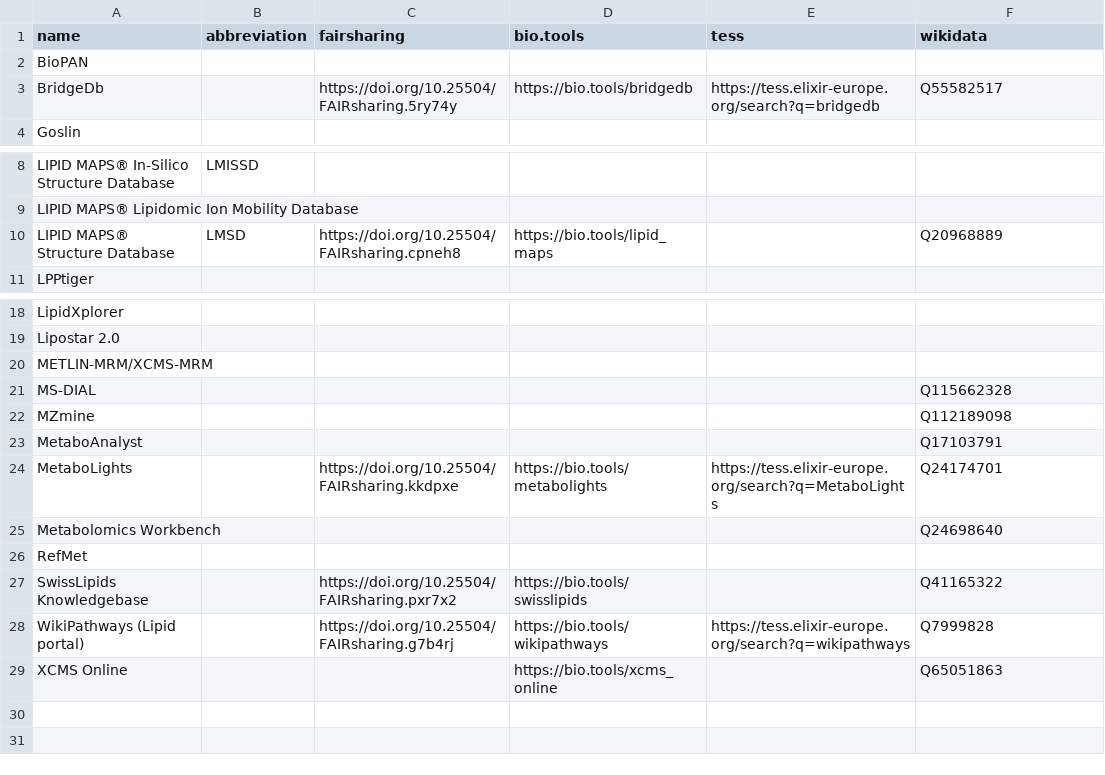
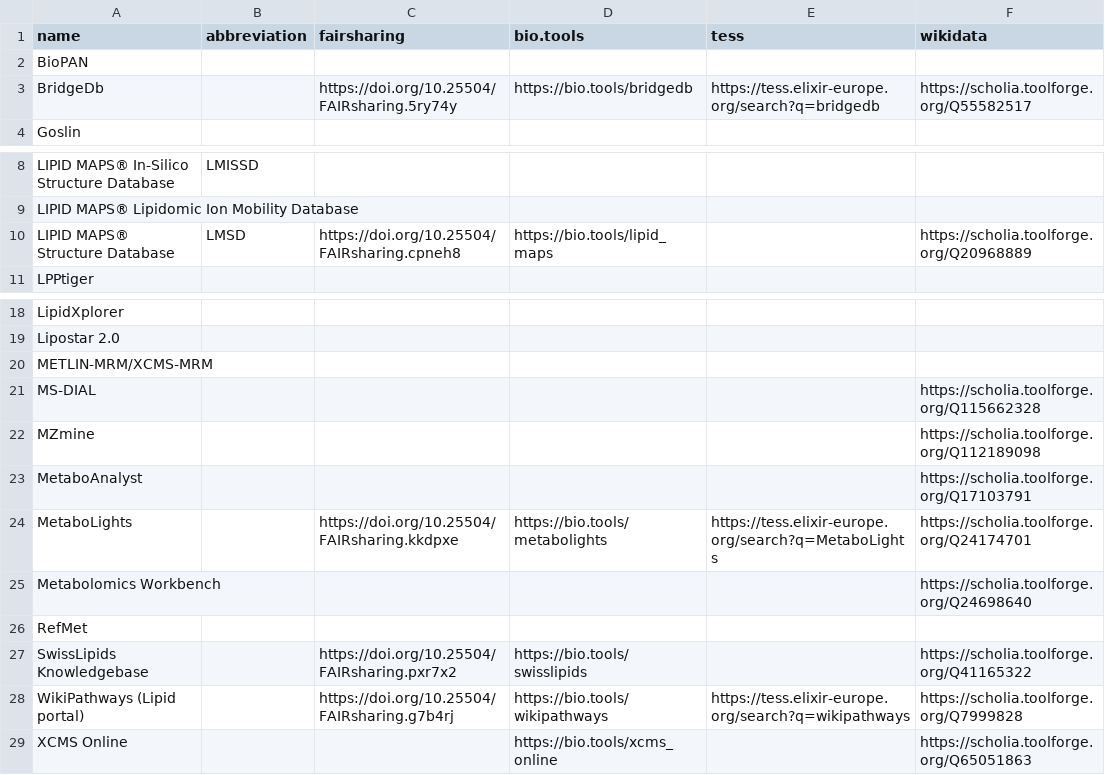
Before and after one commit to egonw/lipidomics, a CSV file: elixir_mappings.csv, drawn as a sheet; only a part is shown, gaps mark what is left out.

Commit message:
Made the Wikidata items Scholia links

```diff
--- a/elixir_mappings.csv
+++ b/elixir_mappings.csv
@@ -2,3 +2,3 @@ name,abbreviation,fairsharing,bio.tools,tess,wikidata
 BioPAN,,,,,
-BridgeDb,,https://doi.org/10.25504/FAIRsharing.5ry74y,https://bio.tools/bridgedb,https://tess.elixir-europe.org/search?q=bridgedb,Q55582517
+BridgeDb,,https://doi.org/10.25504/FAIRsharing.5ry74y,https://bio.tools/bridgedb,https://tess.elixir-europe.org/search?q=bridgedb,https://scholia.toolforge.org/Q55582517
 Goslin,,,,,
@@ -9,3 +9,3 @@ LIPID MAPS® In-Silico Structure Database,LMISSD,,,,
 LIPID MAPS® Lipidomic Ion Mobility Database,,,,,
-LIPID MAPS® Structure Database,LMSD,https://doi.org/10.25504/FAIRsharing.cpneh8,https://bio.tools/lipid_maps,,Q20968889
+LIPID MAPS® Structure Database,LMSD,https://doi.org/10.25504/FAIRsharing.cpneh8,https://bio.tools/lipid_maps,,https://scholia.toolforge.org/Q20968889
 LPPtiger,,,,,
@@ -20,10 +20,10 @@ Lipostar 2.0,,,,,
 METLIN-MRM/XCMS-MRM,,,,,
-MS-DIAL,,,,,Q115662328
-MZmine,,,,,Q112189098
-MetaboAnalyst,,,,,Q17103791
-MetaboLights,,https://doi.org/10.25504/FAIRsharing.kkdpxe,https://bio.tools/metabolights,https://tess.elixir-europe.org/search?q=MetaboLights,Q24174701
-Metabolomics Workbench,,,,,Q24698640
+MS-DIAL,,,,,https://scholia.toolforge.org/Q115662328
+MZmine,,,,,https://scholia.toolforge.org/Q112189098
+MetaboAnalyst,,,,,https://scholia.toolforge.org/Q17103791
+MetaboLights,,https://doi.org/10.25504/FAIRsharing.kkdpxe,https://bio.tools/metabolights,https://tess.elixir-europe.org/search?q=MetaboLights,https://scholia.toolforge.org/Q24174701
+Metabolomics Workbench,,,,,https://scholia.toolforge.org/Q24698640
 RefMet,,,,,
-SwissLipids Knowledgebase,,https://doi.org/10.25504/FAIRsharing.pxr7x2,https://bio.tools/swisslipids,,Q41165322
-WikiPathways (Lipid portal),,https://doi.org/10.25504/FAIRsharing.g7b4rj,https://bio.tools/wikipathways,https://tess.elixir-europe.org/search?q=wikipathways,Q7999828
-XCMS Online,,,https://bio.tools/xcms_online,,Q65051863
+SwissLipids Knowledgebase,,https://doi.org/10.25504/FAIRsharing.pxr7x2,https://bio.tools/swisslipids,,https://scholia.toolforge.org/Q41165322
+WikiPathways (Lipid portal),,https://doi.org/10.25504/FAIRsharing.g7b4rj,https://bio.tools/wikipathways,https://tess.elixir-europe.org/search?q=wikipathways,https://scholia.toolforge.org/Q7999828
+XCMS Online,,,https://bio.tools/xcms_online,,https://scholia.toolforge.org/Q65051863
```
